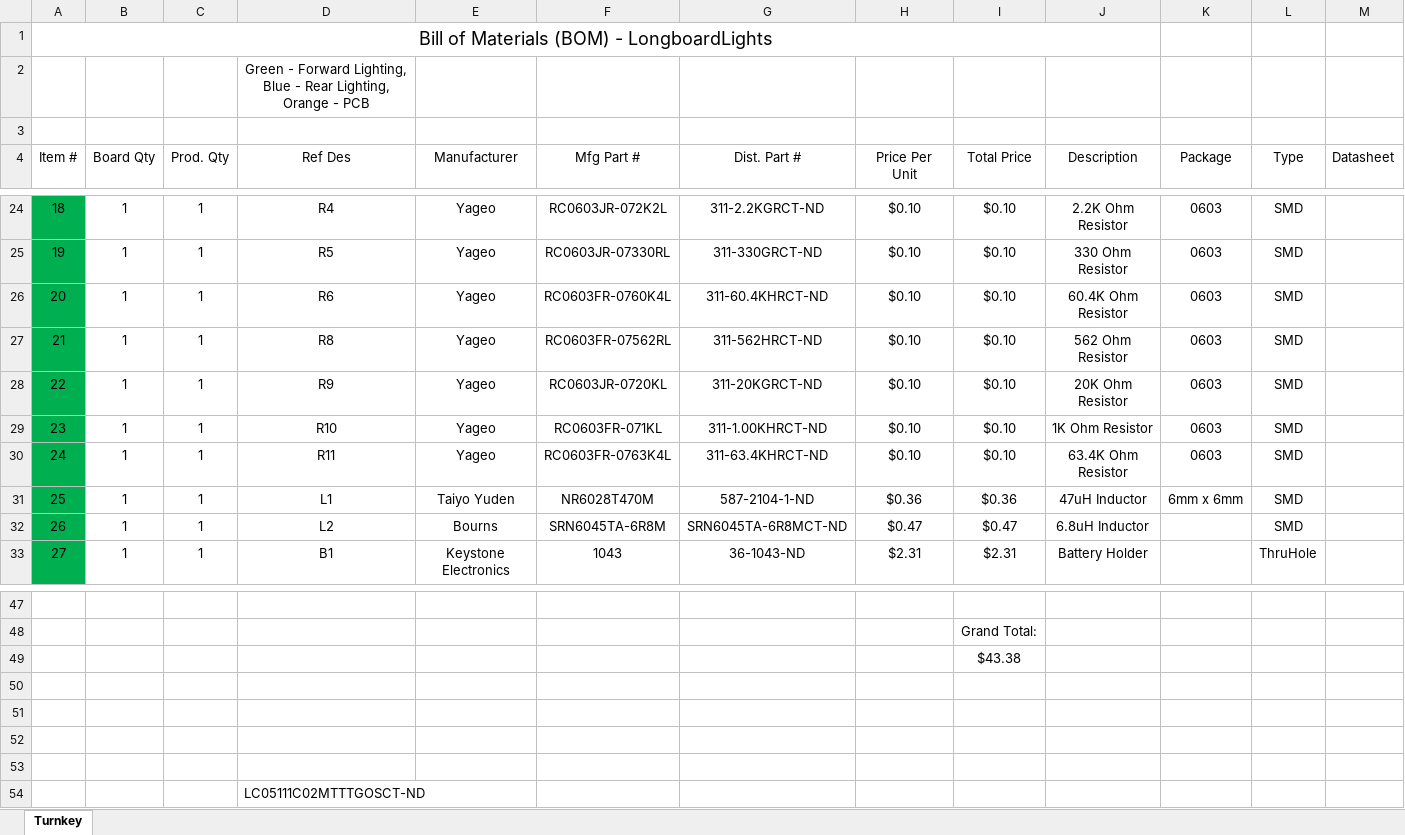
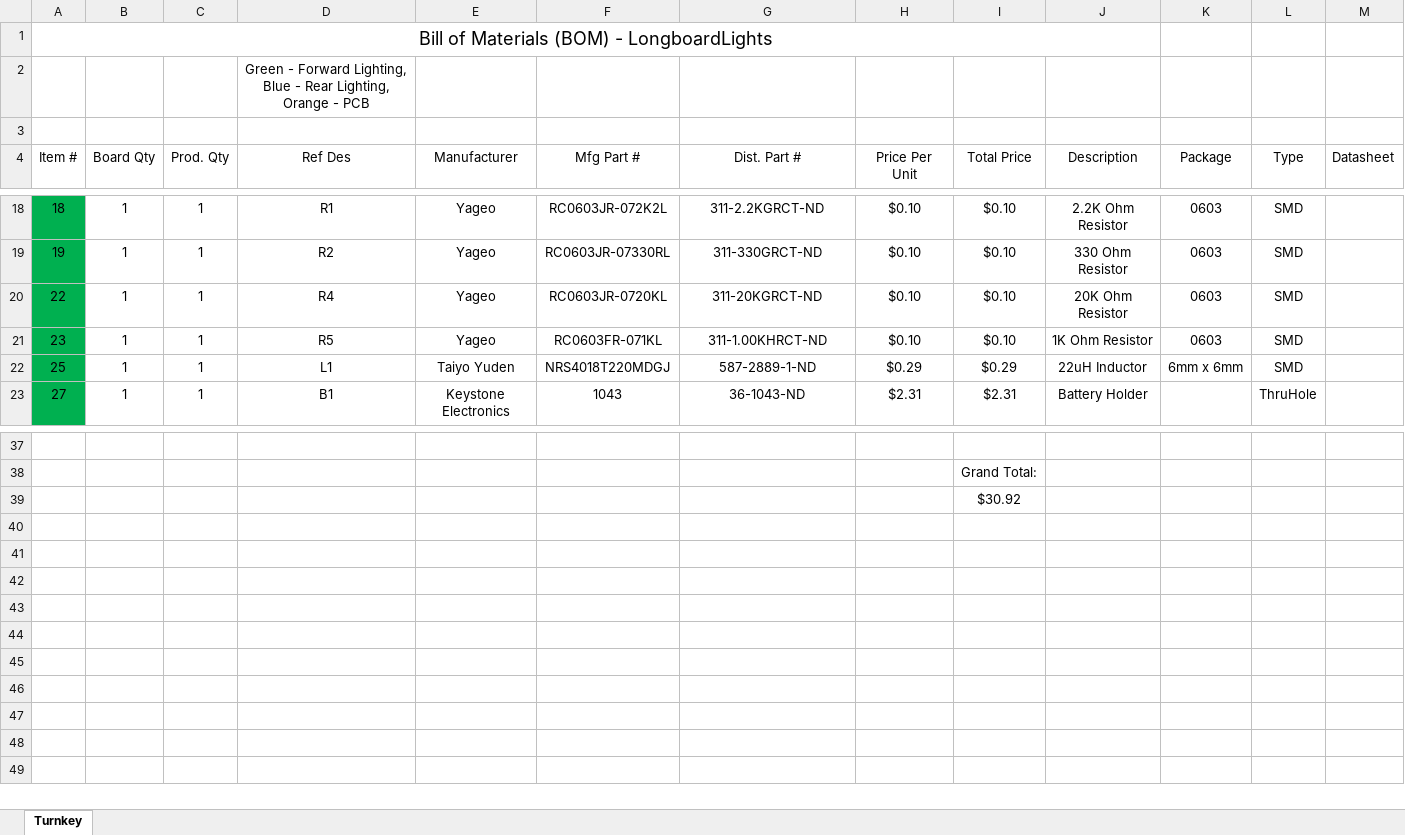
Before and after one commit to msglazer/Longboard_Headlights, an Excel workbook: LongboardLights Gen2 BOM.xlsx, sheet Turnkey, drawn as a sheet; only a part is shown, gaps mark what is left out; values as stored, in another font and other column widths than the file's, no borders; removed rows and columns are numbered as before the commit, all else as after; the diff covers the shown part only; the diff names each change by its address in the sheet, - before the commit and + after, or states it on an @@ line.

```diff
--- a/LongboardLights Gen2 BOM.xlsx (sheet Turnkey)
+++ b/LongboardLights Gen2 BOM.xlsx (sheet Turnkey)
-D18 (Ref Des): R4
+D18 (Ref Des): R1
-D19 (Ref Des): R5
+D19 (Ref Des): R2
-row 26: 20 | 1 | 1 | R6 | Yageo | RC0603FR-0760K4L | 311-60.4KHRCT-ND | $0.10 | $0.10 | 60.4K Ohm Resistor | 0603 | SMD
-row 27: 21 | 1 | 1 | R8 | Yageo | RC0603FR-07562RL | 311-562HRCT-ND | $0.10 | $0.10 | 562 Ohm Resistor | 0603 | SMD
-D20 (Ref Des): R9
+D20 (Ref Des): R4
-D21 (Ref Des): R10
+D21 (Ref Des): R5
-row 30: 24 | 1 | 1 | R11 | Yageo | RC0603FR-0763K4L | 311-63.4KHRCT-ND | $0.10 | $0.10 | 63.4K Ohm Resistor | 0603 | SMD
-F22 (Mfg Part #): NR6028T470M
+F22 (Mfg Part #): NRS4018T220MDGJ
-G22 (Dist. Part #): 587-2104-1-ND
+G22 (Dist. Part #): 587-2889-1-ND
-H22 (Price Per Unit): $0.36
+H22 (Price Per Unit): $0.29
-I22 (Total Price): $0.36
+I22 (Total Price): $0.29
-J22 (Description): 47uH Inductor
+J22 (Description): 22uH Inductor
-row 32: 26 | 1 | 1 | L2 | Bourns | SRN6045TA-6R8M | SRN6045TA-6R8MCT-ND | $0.47 | $0.47 | 6.8uH Inductor |  | SMD
-I39 (Total Price): $43.38
+I39 (Total Price): $30.92
-row 50: (empty)
-row 51: (empty)
-row 52: (empty)
-row 53: (empty)
-row 54:  |  |  | LC05111C02MTTTGOSCT-ND
```
Also changed, not shown: 6 removed rows and 31 edited cells elsewhere in this sheet, formulas that keep their value.
